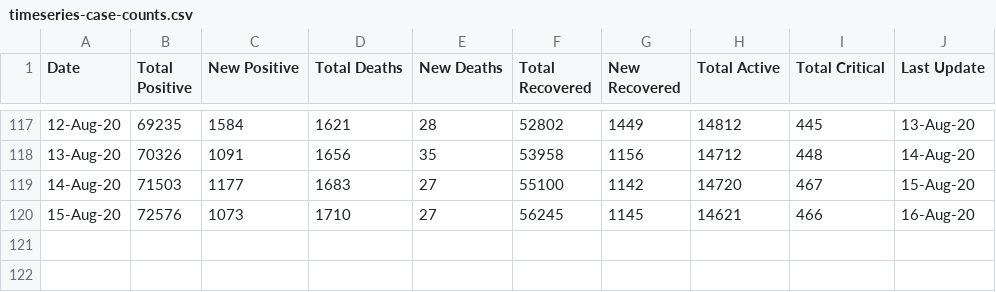
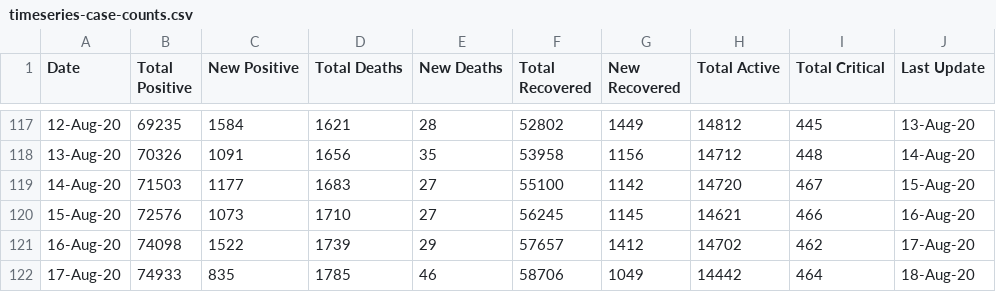
Before and after one commit to omkarmarkad/COVID19-Pune, a CSV file: timeseries-case-counts.csv, drawn as a sheet; only a part is shown, gaps mark what is left out; the diff names each change by its address in the sheet, - before the commit and + after, or states it on an @@ line.

Commit message:
Add files via upload

```diff
--- a/timeseries-case-counts.csv
+++ b/timeseries-case-counts.csv
+row 121: 16-Aug-20 | 74098 | 1522 | 1739 | 29 | 57657 | 1412 | 14702 | 462 | 17-Aug-20
+row 122: 17-Aug-20 | 74933 | 835 | 1785 | 46 | 58706 | 1049 | 14442 | 464 | 18-Aug-20
```
